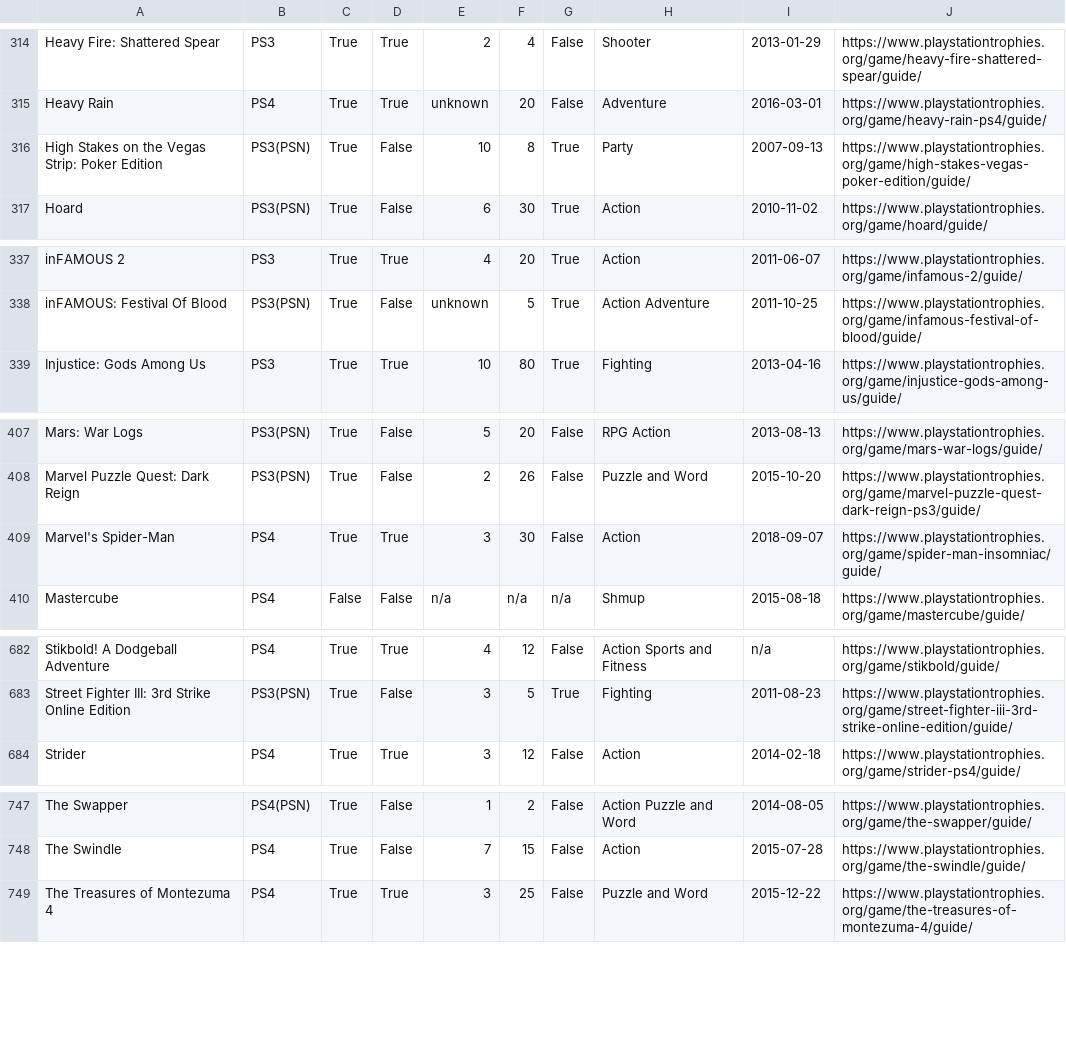
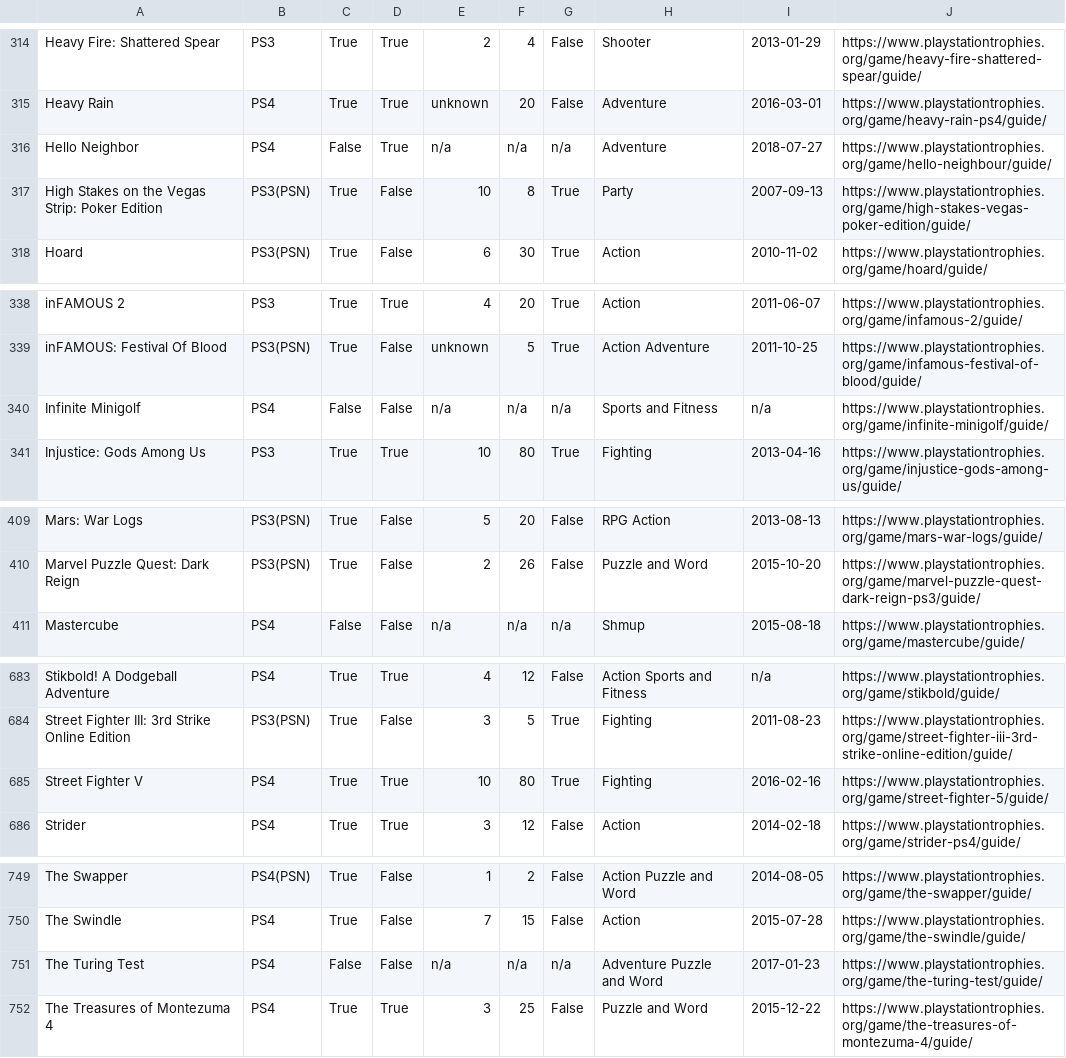
Before and after one commit to kurtanr/PlaystationNowTrophyInfo, a CSV file: ps-now-games_en-us.csv, drawn as a sheet; only a part is shown, gaps mark what is left out; the diff covers the shown part only.

```diff
--- a/ps-now-games_en-us.csv
+++ b/ps-now-games_en-us.csv
@@ -315,2 +315,3 @@ Heavy Fire: Shattered Spear,PS3,True,True,2,4,False,Shooter,2013-01-29,https://w
 Heavy Rain,PS4,True,True,unknown,20,False,Adventure,2016-03-01,https://www.playstationtrophies.org/game/heavy-rain-ps4/guide/
+Hello Neighbor,PS4,False,True,n/a,n/a,n/a,Adventure,2018-07-27,https://www.playstationtrophies.org/game/hello-neighbour/guide/
 High Stakes on the Vegas Strip: Poker Edition,PS3(PSN),True,False,10,8,True,Party,2007-09-13,https://www.playstationtrophies.org/game/high-stakes-vegas-poker-edition/guide/
@@ -338,2 +339,3 @@ inFAMOUS 2,PS3,True,True,4,20,True,Action,2011-06-07,https://www.playstationtrop
 inFAMOUS: Festival Of Blood,PS3(PSN),True,False,unknown,5,True,Action Adventure,2011-10-25,https://www.playstationtrophies.org/game/infamous-festival-of-blood/guide/
+Infinite Minigolf,PS4,False,False,n/a,n/a,n/a,Sports and Fitness,n/a,https://www.playstationtrophies.org/game/infinite-minigolf/guide/
 Injustice: Gods Among Us,PS3,True,True,10,80,True,Fighting,2013-04-16,https://www.playstationtrophies.org/game/injustice-gods-among-us/guide/
@@ -408,3 +410,2 @@ Mars: War Logs,PS3(PSN),True,False,5,20,False,RPG Action,2013-08-13,https://www.
 Marvel Puzzle Quest: Dark Reign,PS3(PSN),True,False,2,26,False,Puzzle and Word,2015-10-20,https://www.playstationtrophies.org/game/marvel-puzzle-quest-dark-reign-ps3/guide/
-Marvel's Spider-Man,PS4,True,True,3,30,False,Action,2018-09-07,https://www.playstationtrophies.org/game/spider-man-insomniac/guide/
 Mastercube,PS4,False,False,n/a,n/a,n/a,Shmup,2015-08-18,https://www.playstationtrophies.org/game/mastercube/guide/
@@ -683,2 +684,3 @@ Stikbold! A Dodgeball Adventure,PS4,True,True,4,12,False,Action Sports and Fitne
 Street Fighter III: 3rd Strike Online Edition,PS3(PSN),True,False,3,5,True,Fighting,2011-08-23,https://www.playstationtrophies.org/game/street-fighter-iii-3rd-strike-online-edition/guide/
+Street Fighter V,PS4,True,True,10,80,True,Fighting,2016-02-16,https://www.playstationtrophies.org/game/street-fighter-5/guide/
 Strider,PS4,True,True,3,12,False,Action,2014-02-18,https://www.playstationtrophies.org/game/strider-ps4/guide/
@@ -748,2 +750,3 @@ The Swapper,PS4(PSN),True,False,1,2,False,Action Puzzle and Word,2014-08-05,http
 The Swindle,PS4,True,False,7,15,False,Action,2015-07-28,https://www.playstationtrophies.org/game/the-swindle/guide/
+The Turing Test,PS4,False,False,n/a,n/a,n/a,Adventure Puzzle and Word,2017-01-23,https://www.playstationtrophies.org/game/the-turing-test/guide/
 The Treasures of Montezuma 4,PS4,True,True,3,25,False,Puzzle and Word,2015-12-22,https://www.playstationtrophies.org/game/the-treasures-of-montezuma-4/guide/
```
Also changed, not shown: 1 added row elsewhere in this file, 7 other files.
